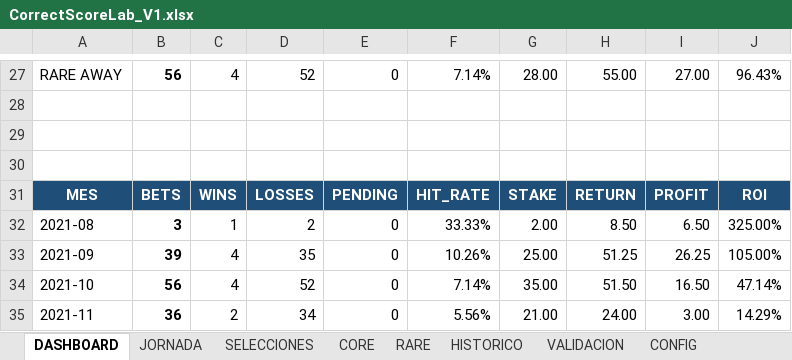
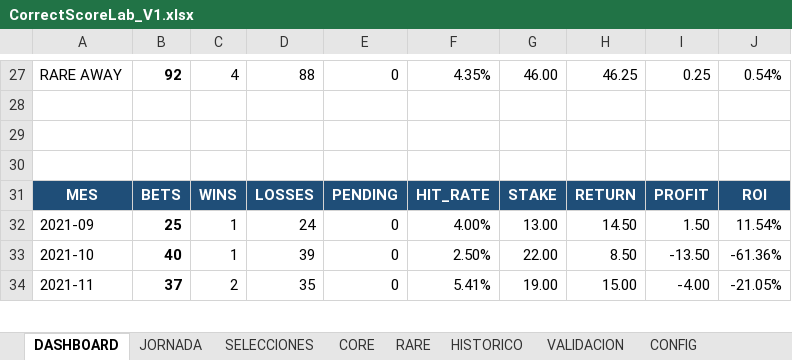
Before and after one commit to JLLATCHE/CorrectScoreLab, an Excel workbook: data/results/CorrectScoreLab_V1.xlsx, sheet DASHBOARD, drawn as a sheet; only a part is shown, gaps mark what is left out; values as stored, in another font and other column widths than the file's, no borders; conditional formats not drawn; removed rows and columns are numbered as before the commit, all else as after; the diff covers the shown part only; the diff names each change by its address in the sheet, - before the commit and + after, or states it on an @@ line.

```diff
--- a/data/results/CorrectScoreLab_V1.xlsx (sheet DASHBOARD)
+++ b/data/results/CorrectScoreLab_V1.xlsx (sheet DASHBOARD)
-B27: 56
+B27: 92
-D27: 52
+D27: 88
-F27: 7.14%
+F27: 4.35%
-G27: 28.00
+G27: 46.00
-H27: 55.00
+H27: 46.25
-I27: 27.00
+I27: 0.25
-J27: 96.43%
+J27: 0.54%
-row 32: 2021-08 | 3 | 1 | 2 | 0 | 33.33% | 2.00 | 8.50 | 6.50 | 325.00%
-B32: 39
+B32: 25
-C32:C33: 4
+C32:C33: 1
-D32: 35
+D32: 24
-F32: 10.26%
+F32: 4.00%
-G32: 25.00
+G32: 13.00
-H32: 51.25
+H32: 14.50
-I32: 26.25
+I32: 1.50
-J32: 105.00%
+J32: 11.54%
-B33: 56
+B33: 40
-D33: 52
+D33: 39
-F33: 7.14%
+F33: 2.50%
-G33: 35.00
+G33: 22.00
-H33: 51.50
+H33: 8.50
-I33: 16.50
+I33: -13.50
-J33: 47.14%
+J33: -61.36%
-B34: 36
+B34: 37
-D34: 34
+D34: 35
-F34: 5.56%
+F34: 5.41%
-G34: 21.00
+G34: 19.00
-H34: 24.00
+H34: 15.00
-I34: 3.00
+I34: -4.00
-J34: 14.29%
+J34: -21.05%
```
Also changed, not shown: 79 edited cells elsewhere in this sheet, sheet HISTORICO, sheet JORNADA, sheet SELECCIONES, sheet RARE, sheet CORE, sheet VALIDACION, 1 more sheet, data/raw/correct_score_odds.xlsx, 8 other files.
